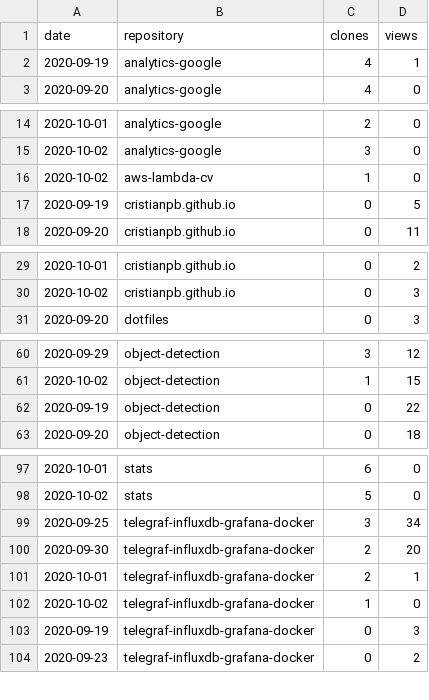
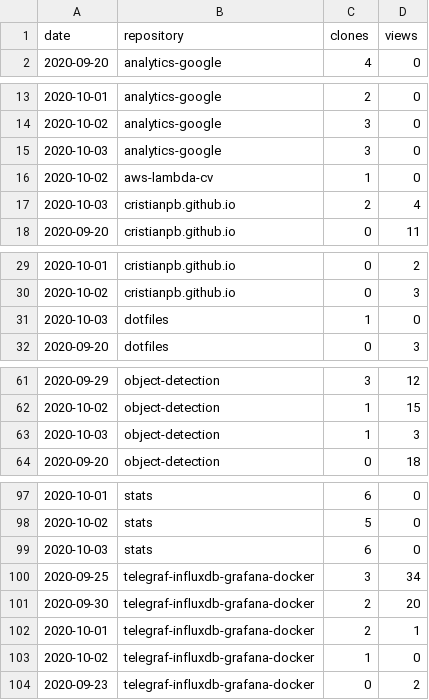
Before and after one commit to cristianpb/stats, a CSV file: github-visits.csv, drawn as a sheet; only a part is shown, gaps mark what is left out; removed rows and columns are numbered as before the commit, all else as after; the diff covers the shown part only; the diff names each change by its address in the sheet, - before the commit and + after, or states it on an @@ line.

```diff
--- a/github-visits.csv
+++ b/github-visits.csv
-row 2: 2020-09-19 | analytics-google | 4 | 1
+row 15: 2020-10-03 | analytics-google | 3 | 0
-row 17: 2020-09-19 | cristianpb.github.io | 0 | 5
+row 17: 2020-10-03 | cristianpb.github.io | 2 | 4
+row 31: 2020-10-03 | dotfiles | 1 | 0
-row 62: 2020-09-19 | object-detection | 0 | 22
+row 63: 2020-10-03 | object-detection | 1 | 3
+row 99: 2020-10-03 | stats | 6 | 0
-row 103: 2020-09-19 | telegraf-influxdb-grafana-docker | 0 | 3
```
Also changed, not shown: 3 added rows and 4 removed rows elsewhere in this file, github-repositories.csv.
